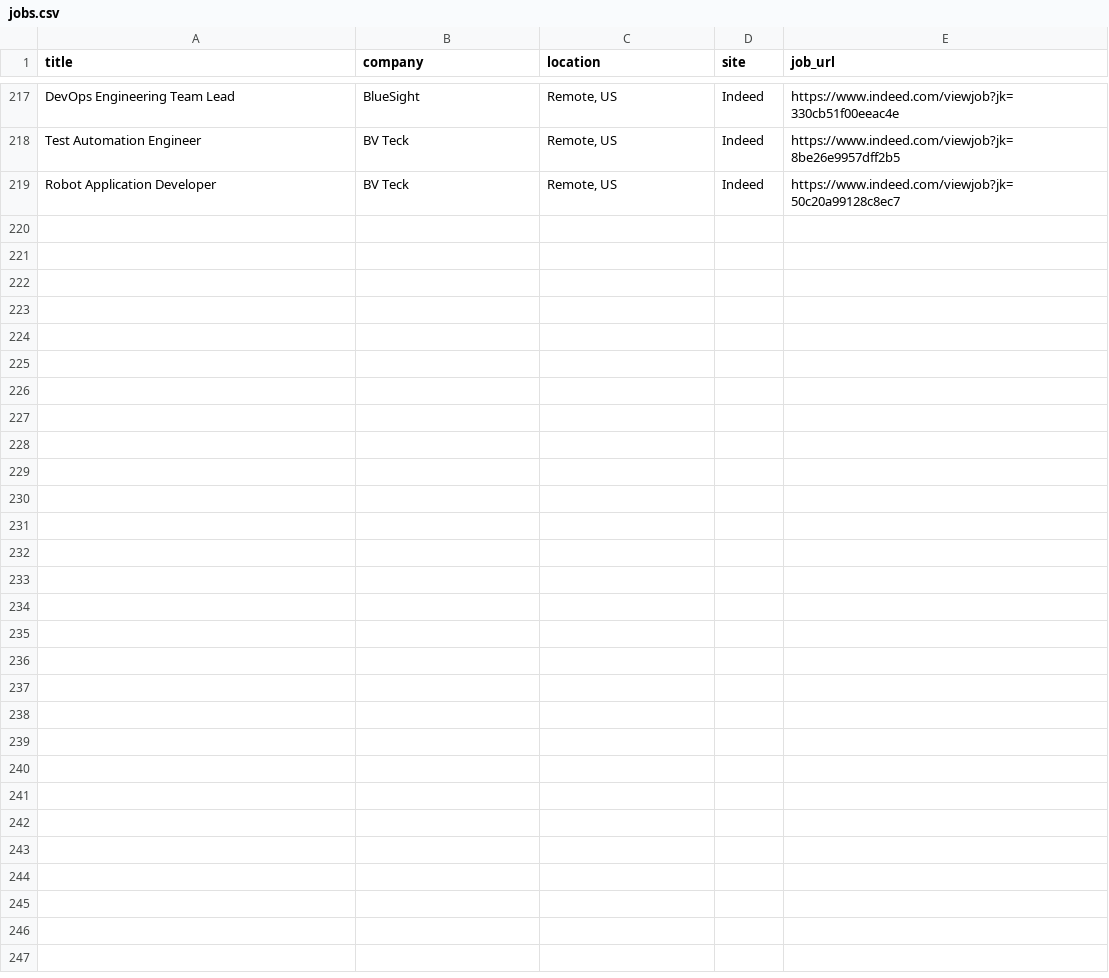
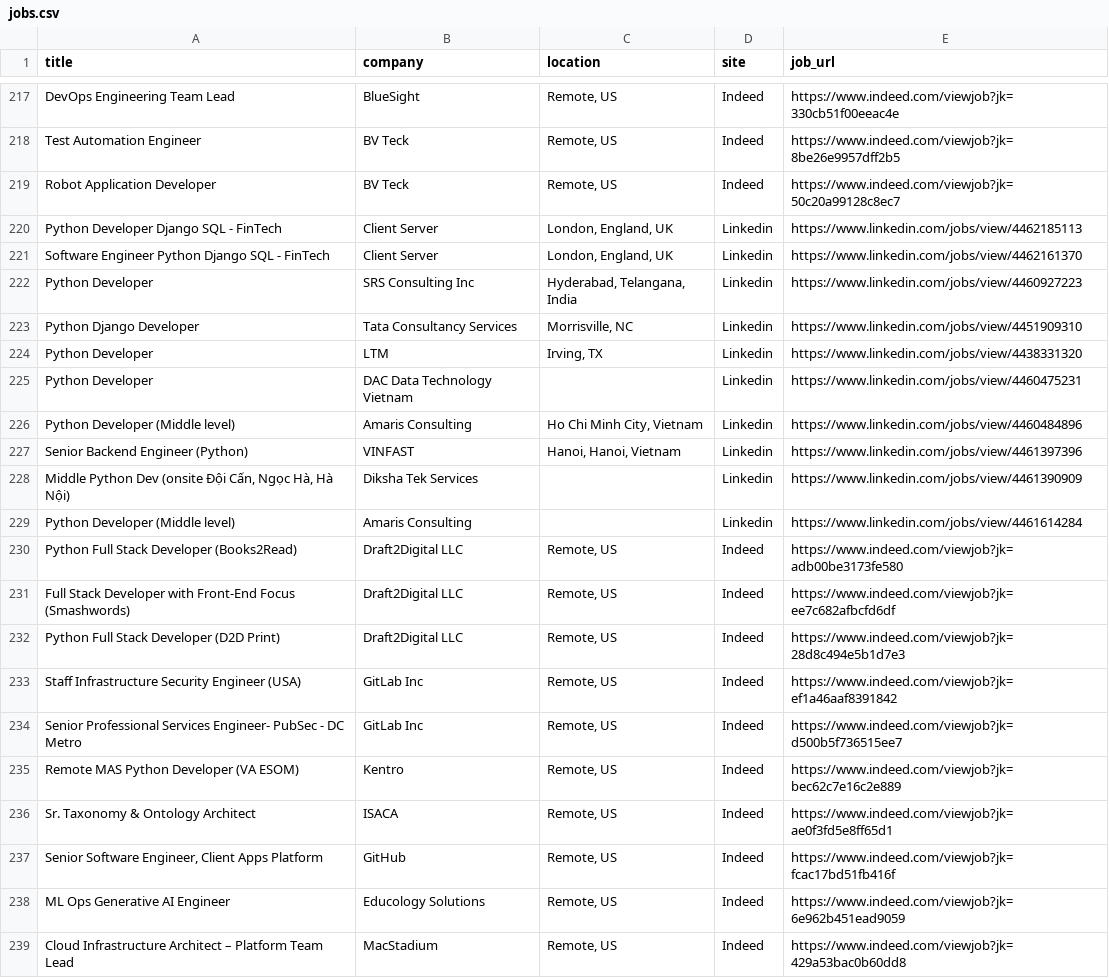
Before and after one commit to trpelka/job-scraper-bot, a CSV file: jobs.csv, drawn as a sheet; only a part is shown, gaps mark what is left out.

```diff
--- a/jobs.csv
+++ b/jobs.csv
@@ -219 +219,21 @@ Test Automation Engineer,BV Teck,"Remote, US",Indeed,https://www.indeed.com/view
 Robot Application Developer,BV Teck,"Remote, US",Indeed,https://www.indeed.com/viewjob?jk=50c20a99128c8ec7
+Python Developer Django SQL - FinTech,Client Server,"London, England, UK",Linkedin,https://www.linkedin.com/jobs/view/4462185113
+Software Engineer Python Django SQL - FinTech,Client Server,"London, England, UK",Linkedin,https://www.linkedin.com/jobs/view/4462161370
+Python Developer,SRS Consulting Inc,"Hyderabad, Telangana, India",Linkedin,https://www.linkedin.com/jobs/view/4460927223
+Python Django Developer,Tata Consultancy Services,"Morrisville, NC",Linkedin,https://www.linkedin.com/jobs/view/4451909310
+Python Developer,LTM,"Irving, TX",Linkedin,https://www.linkedin.com/jobs/view/4438331320
+Python Developer,DAC Data Technology Vietnam,,Linkedin,https://www.linkedin.com/jobs/view/4460475231
+Python Developer (Middle level),Amaris Consulting,"Ho Chi Minh City, Vietnam",Linkedin,https://www.linkedin.com/jobs/view/4460484896
+Senior Backend Engineer (Python),VINFAST,"Hanoi, Hanoi, Vietnam",Linkedin,https://www.linkedin.com/jobs/view/4461397396
+"Middle Python Dev (onsite Đội Cấn, Ngọc Hà, Hà Nội)",Diksha Tek Services,,Linkedin,https://www.linkedin.com/jobs/view/4461390909
+Python Developer (Middle level),Amaris Consulting,,Linkedin,https://www.linkedin.com/jobs/view/4461614284
+Python Full Stack Developer (Books2Read),Draft2Digital LLC,"Remote, US",Indeed,https://www.indeed.com/viewjob?jk=adb00be3173fe580
+Full Stack Developer with Front-End Focus (Smashwords),Draft2Digital LLC,"Remote, US",Indeed,https://www.indeed.com/viewjob?jk=ee7c682afbcfd6df
+Python Full Stack Developer (D2D Print),Draft2Digital LLC,"Remote, US",Indeed,https://www.indeed.com/viewjob?jk=28d8c494e5b1d7e3
+Staff Infrastructure Security Engineer (USA),GitLab Inc,"Remote, US",Indeed,https://www.indeed.com/viewjob?jk=ef1a46aaf8391842
+Senior Professional Services Engineer- PubSec - DC Metro,GitLab Inc,"Remote, US",Indeed,https://www.indeed.com/viewjob?jk=d500b5f736515ee7
+Remote MAS Python Developer (VA ESOM),Kentro,"Remote, US",Indeed,https://www.indeed.com/viewjob?jk=bec62c7e16c2e889
+Sr. Taxonomy & Ontology Architect,ISACA,"Remote, US",Indeed,https://www.indeed.com/viewjob?jk=ae0f3fd5e8ff65d1
+"Senior Software Engineer, Client Apps Platform",GitHub,"Remote, US",Indeed,https://www.indeed.com/viewjob?jk=fcac17bd51fb416f
+ML Ops Generative AI Engineer,Educology Solutions,"Remote, US",Indeed,https://www.indeed.com/viewjob?jk=6e962b451ead9059
+Cloud Infrastructure Architect – Platform Team Lead,MacStadium,"Remote, US",Indeed,https://www.indeed.com/viewjob?jk=429a53bac0b60dd8
```
Also changed, not shown: 1 other file.
